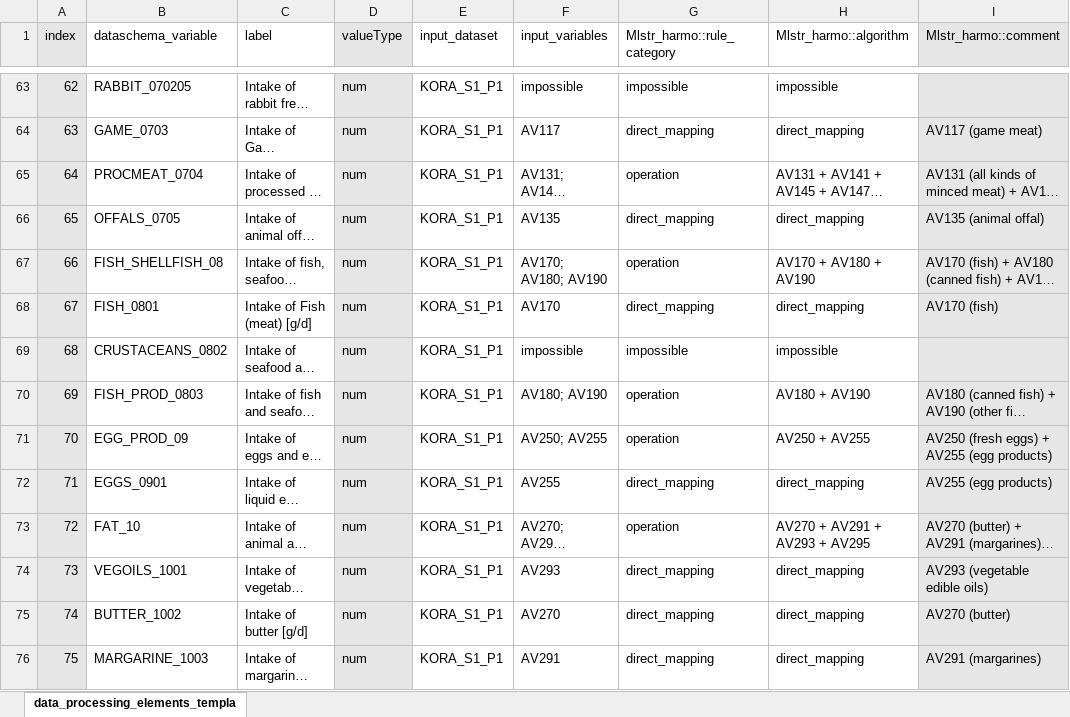
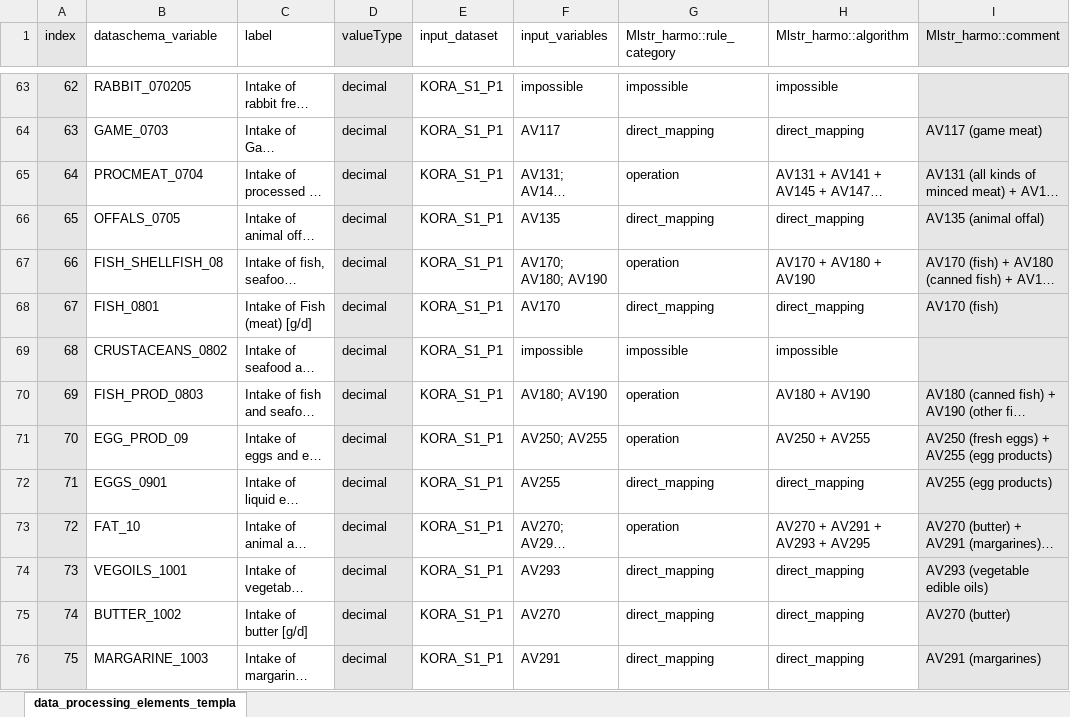
Before and after one commit to nfdi4health/use-cases-harmonisation, an Excel workbook: rmonize/data_proc_elem/DPE_KORA_S1_P1.xlsx, sheet data_processing_elements_templa, drawn as a sheet; only a part is shown, gaps mark what is left out; long unchanged cells end in …; values as stored, in another font and other column widths than the file's, no borders; the diff covers the shown part only; the diff names each change by its address in the sheet, - before the commit and + after, or states it on an @@ line.

```diff
--- a/rmonize/data_proc_elem/DPE_KORA_S1_P1.xlsx (sheet data_processing_elements_templa)
+++ b/rmonize/data_proc_elem/DPE_KORA_S1_P1.xlsx (sheet data_processing_elements_templa)
-D63:D76 (valueType): num
+D63:D76 (valueType): decimal
```
Also changed, not shown: 111 edited cells and cell formats elsewhere in this sheet, rmonize/data_proc_elem/DPE_KORA_S3_P1.xlsx.
